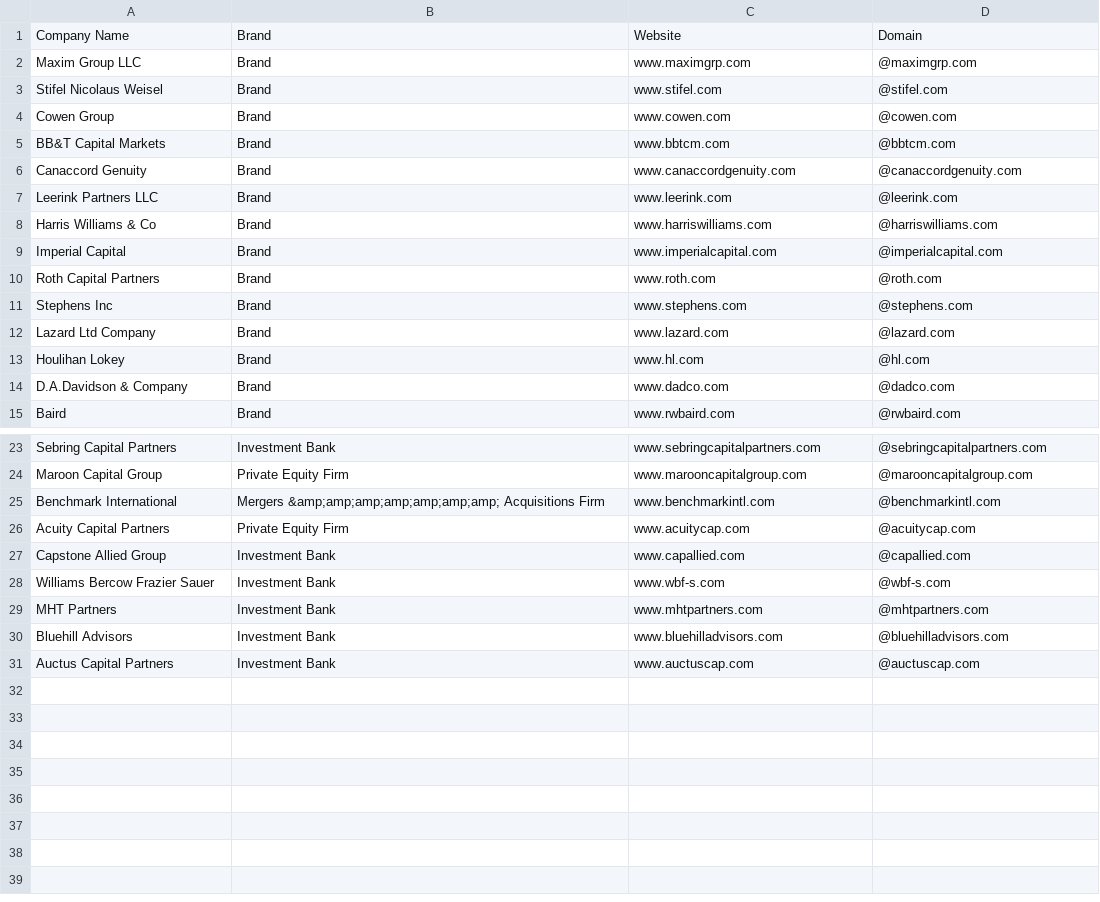
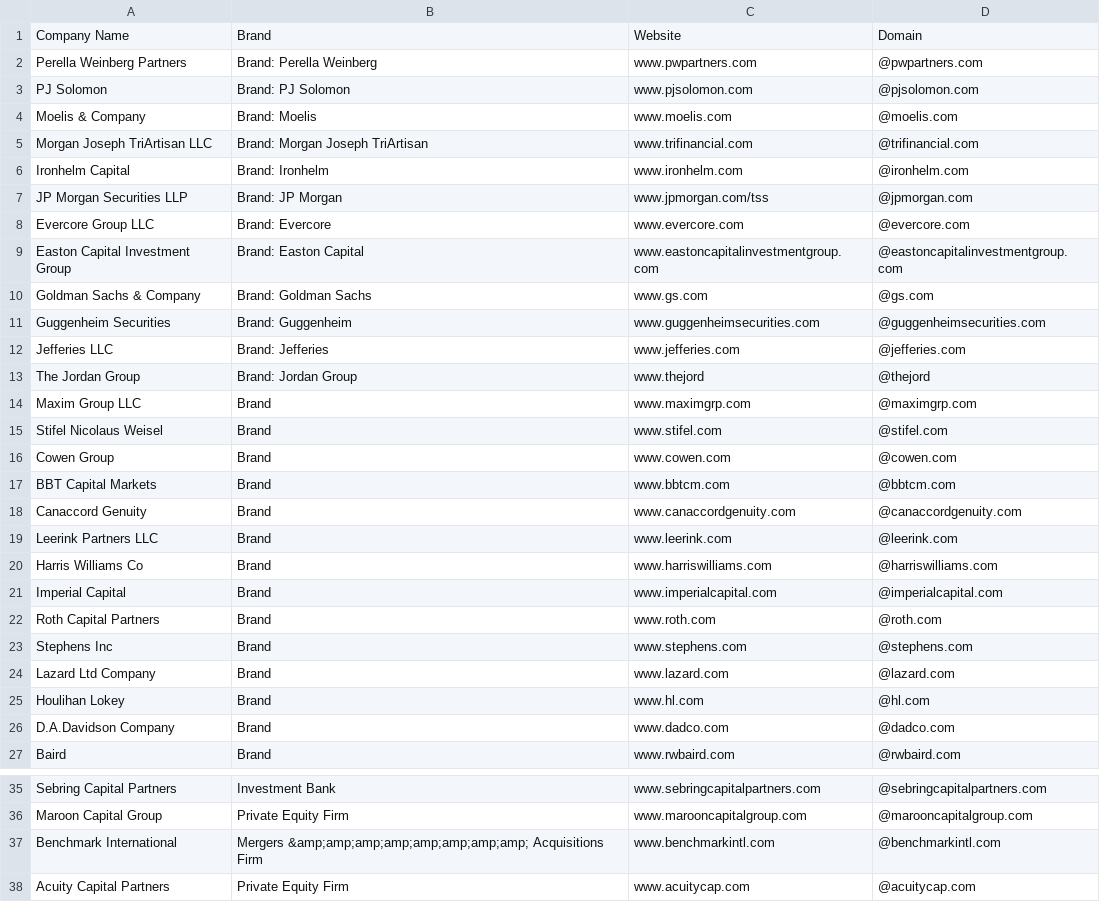
Before and after one commit to will-carrington/inconsistent_contacts, a CSV file: wac6er_file.csv, drawn as a sheet; only a part is shown, gaps mark what is left out; the shorter side is filled out with more unchanged rows.

Commit message:
Update file via API

```diff
--- a/wac6er_file.csv
+++ b/wac6er_file.csv
@@ -1,2 +1,14 @@
 Company Name,Brand,Website,Domain
+Perella Weinberg Partners, Brand: Perella Weinberg, www.pwpartners.com,@pwpartners.com
+PJ Solomon, Brand: PJ Solomon, www.pjsolomon.com,@pjsolomon.com
+Moelis & Company, Brand: Moelis, www.moelis.com,@moelis.com
+Morgan Joseph TriArtisan LLC, Brand: Morgan Joseph TriArtisan, www.trifinancial.com,@trifinancial.com
+Ironhelm Capital, Brand: Ironhelm, www.ironhelm.com,@ironhelm.com
+JP Morgan Securities LLP, Brand: JP Morgan, www.jpmorgan.com/tss,@jpmorgan.com
+Evercore Group LLC, Brand: Evercore, www.evercore.com,@evercore.com
+Easton Capital Investment Group, Brand: Easton Capital, www.eastoncapitalinvestmentgroup.com,@eastoncapitalinvestmentgroup.com
+Goldman Sachs & Company, Brand: Goldman Sachs, www.gs.com,@gs.com
+Guggenheim Securities, Brand: Guggenheim, www.guggenheimsecurities.com,@guggenheimsecurities.com
+Jefferies LLC, Brand: Jefferies, www.jefferies.com,@jefferies.com
+The Jordan Group, Brand: Jordan Group, www.thejord,@thejord
 Maxim Group LLC, Brand, www.maximgrp.com,@maximgrp.com
@@ -4,6 +16,6 @@ Stifel Nicolaus Weisel, Brand, www.stifel.com,@stifel.com
 Cowen Group, Brand, www.cowen.com,@cowen.com
-BB&T Capital Markets, Brand, www.bbtcm.com,@bbtcm.com
+BBT Capital Markets, Brand, www.bbtcm.com,@bbtcm.com
 Canaccord Genuity, Brand, www.canaccordgenuity.com,@canaccordgenuity.com
 Leerink Partners LLC, Brand, www.leerink.com,@leerink.com
-Harris Williams & Co, Brand, www.harriswilliams.com,@harriswilliams.com
+Harris Williams  Co, Brand, www.harriswilliams.com,@harriswilliams.com
 Imperial Capital, Brand, www.imperialcapital.com,@imperialcapital.com
@@ -13,3 +25,3 @@ Lazard Ltd Company, Brand, www.lazard.com,@lazard.com
 Houlihan Lokey, Brand, www.hl.com,@hl.com
-D.A.Davidson & Company, Brand, www.dadco.com,@dadco.com
+D.A.Davidson  Company, Brand, www.dadco.com,@dadco.com
 Baird, Brand, www.rwbaird.com,@rwbaird.com
@@ -24,3 +36,3 @@ Sebring Capital Partners, Investment Bank, www.sebringcapitalpartners.com,@sebri
 Maroon Capital Group, Private Equity Firm, www.marooncapitalgroup.com ,@marooncapitalgroup.com
-Benchmark International, Mergers &amp;amp;amp;amp;amp;amp;amp; Acquisitions Firm, www.benchmarkintl.com ,@benchmarkintl.com
+Benchmark International, Mergers &amp;amp;amp;amp;amp;amp;amp;amp; Acquisitions Firm, www.benchmarkintl.com ,@benchmarkintl.com
 Acuity Capital Partners, Private Equity Firm, www.acuitycap.com ,@acuitycap.com
```
